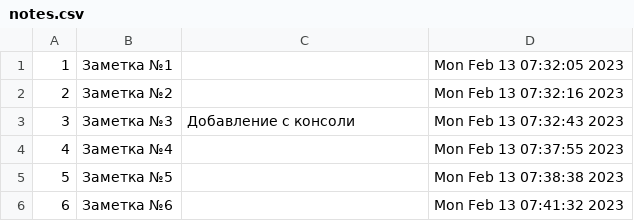
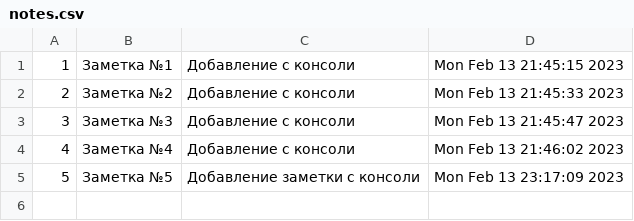
Before and after one commit to ANT050/13.02.2023_Interim_certification-Python, a CSV file: notes.csv, drawn as a sheet.

```diff
--- a/notes.csv
+++ b/notes.csv
@@ -1,6 +1,5 @@
-1;Заметка №1;;Mon Feb 13 07:32:05 2023;
-2;Заметка №2;;Mon Feb 13 07:32:16 2023;
-3;Заметка №3;Добавление с консоли;Mon Feb 13 07:32:43 2023;
-4;Заметка №4;;Mon Feb 13 07:37:55 2023;
-5;Заметка №5;;Mon Feb 13 07:38:38 2023;
-6;Заметка №6;;Mon Feb 13 07:41:32 2023;
+1;Заметка №1;Добавление с консоли;Mon Feb 13 21:45:15 2023;
+2;Заметка №2;Добавление с консоли;Mon Feb 13 21:45:33 2023;
+3;Заметка №3;Добавление с консоли;Mon Feb 13 21:45:47 2023;
+4;Заметка №4;Добавление с консоли;Mon Feb 13 21:46:02 2023;
+5;Заметка №5;Добавление заметки с консоли;Mon Feb 13 23:17:09 2023;
```
Also changed, not shown: 3 other files.
